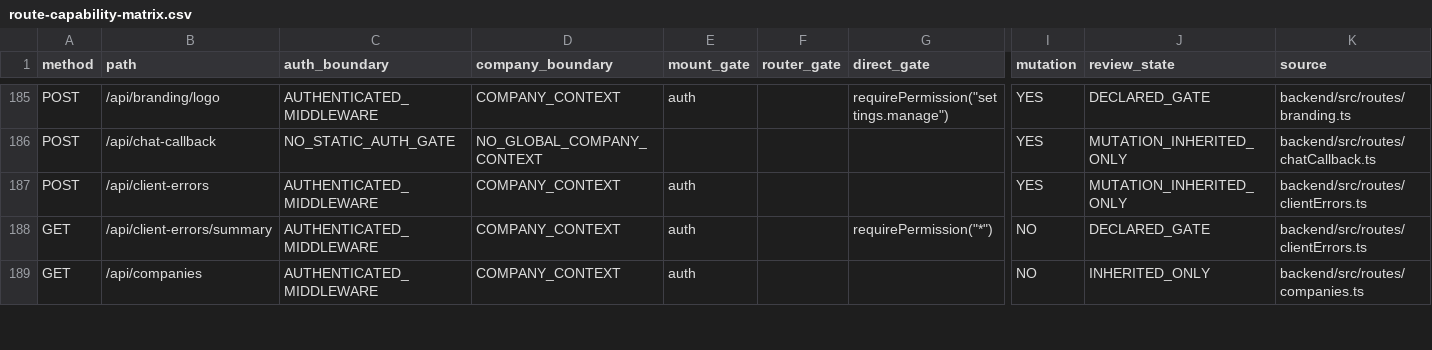
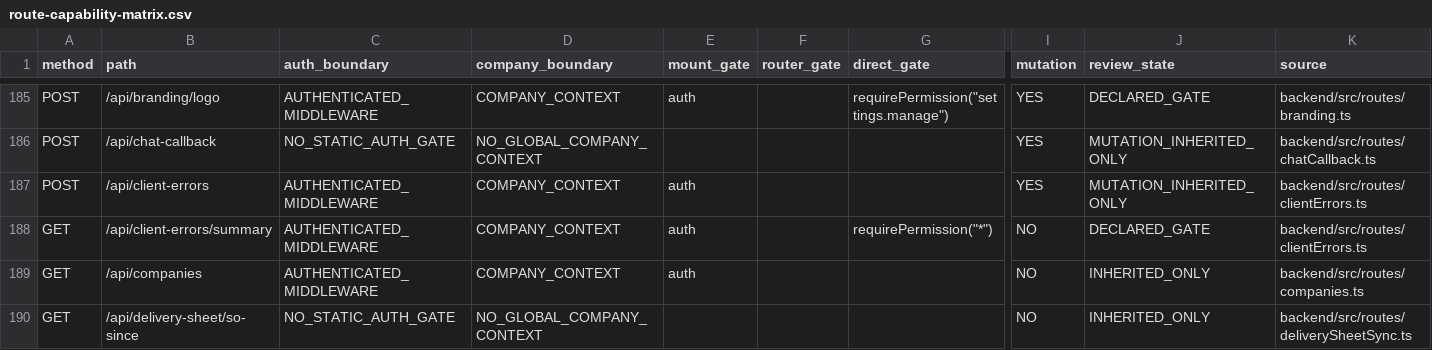
Before and after one commit to Houzs-Century/Houzs-ERP, a CSV file: docs/generated/route-capability-matrix.csv, drawn as a sheet; only a part is shown, gaps mark what is left out; rows hold the shown columns only; the diff covers the shown part only; the diff names each change by its address in the sheet, - before the commit and + after, or states it on an @@ line.

Commit message:
chore: regenerate route capability matrix after main merge

```diff
--- a/docs/generated/route-capability-matrix.csv
+++ b/docs/generated/route-capability-matrix.csv
+row 190: GET | /api/delivery-sheet/so-since | NO_STATIC_AUTH_GATE | NO_GLOBAL_COMPANY_CONTEXT |  |  |  | NO | INHERITED_ONLY | backend/src/routes/deliverySheetSync.ts
```
Also changed, not shown: 4 added rows elsewhere in this file, 1 other file.
